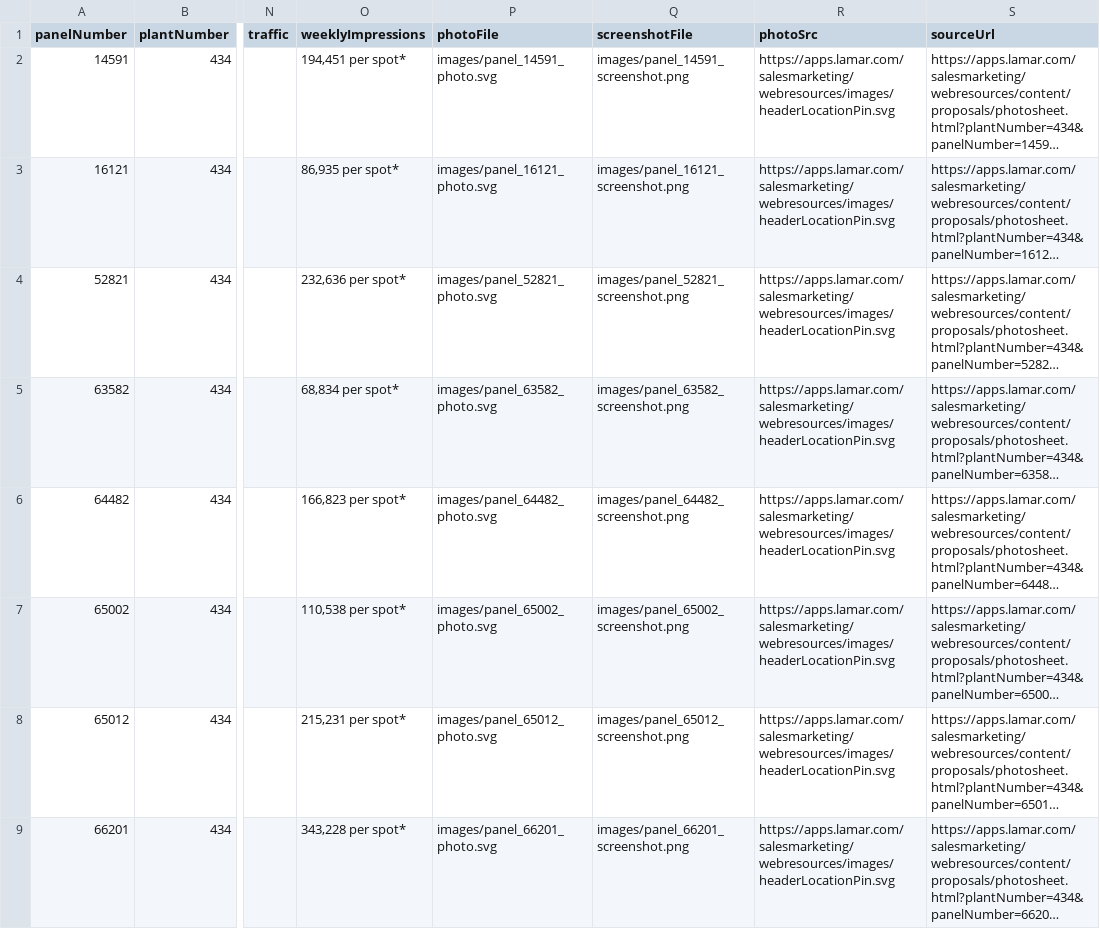
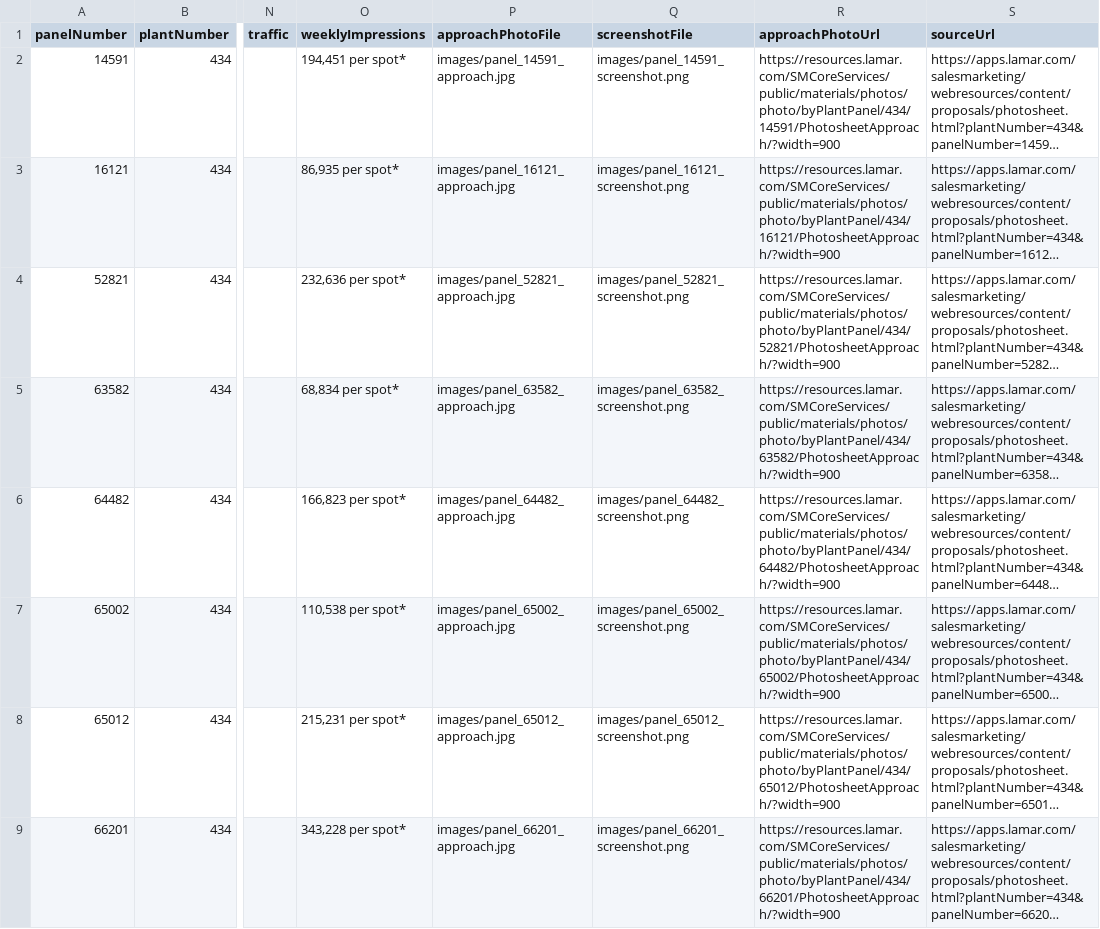
Before and after one commit to Amill50/nwa-ads, a CSV file: lamar-scraped/data.csv, drawn as a sheet; only a part is shown, gaps mark what is left out; long unchanged cells end in …; the diff covers the shown part only; the diff names each change by its address in the sheet, - before the commit and + after, or states it on an @@ line.

Commit message:
Update CSV with approach photo paths

```diff
--- a/lamar-scraped/data.csv
+++ b/lamar-scraped/data.csv
-P1: photoFile
+P1: approachPhotoFile
-R1: photoSrc
+R1: approachPhotoUrl
-P2 (approachPhotoFile): images/panel_14591_photo.svg
+P2 (approachPhotoFile): images/panel_14591_approach.jpg
-R2 (approachPhotoUrl): https://apps.lamar.com/salesmarketing/webresources/images/headerLocationPin.svg
+R2 (approachPhotoUrl): https://resources.lamar.com/SMCoreServices/public/materials/photos/photo/byPlantPanel/434/14591/PhotosheetApproach/?width=900
-P3 (approachPhotoFile): images/panel_16121_photo.svg
+P3 (approachPhotoFile): images/panel_16121_approach.jpg
-R3 (approachPhotoUrl): https://apps.lamar.com/salesmarketing/webresources/images/headerLocationPin.svg
+R3 (approachPhotoUrl): https://resources.lamar.com/SMCoreServices/public/materials/photos/photo/byPlantPanel/434/16121/PhotosheetApproach/?width=900
-P4 (approachPhotoFile): images/panel_52821_photo.svg
+P4 (approachPhotoFile): images/panel_52821_approach.jpg
-R4 (approachPhotoUrl): https://apps.lamar.com/salesmarketing/webresources/images/headerLocationPin.svg
+R4 (approachPhotoUrl): https://resources.lamar.com/SMCoreServices/public/materials/photos/photo/byPlantPanel/434/52821/PhotosheetApproach/?width=900
-P5 (approachPhotoFile): images/panel_63582_photo.svg
+P5 (approachPhotoFile): images/panel_63582_approach.jpg
-R5 (approachPhotoUrl): https://apps.lamar.com/salesmarketing/webresources/images/headerLocationPin.svg
+R5 (approachPhotoUrl): https://resources.lamar.com/SMCoreServices/public/materials/photos/photo/byPlantPanel/434/63582/PhotosheetApproach/?width=900
-P6 (approachPhotoFile): images/panel_64482_photo.svg
+P6 (approachPhotoFile): images/panel_64482_approach.jpg
-R6 (approachPhotoUrl): https://apps.lamar.com/salesmarketing/webresources/images/headerLocationPin.svg
+R6 (approachPhotoUrl): https://resources.lamar.com/SMCoreServices/public/materials/photos/photo/byPlantPanel/434/64482/PhotosheetApproach/?width=900
-P7 (approachPhotoFile): images/panel_65002_photo.svg
+P7 (approachPhotoFile): images/panel_65002_approach.jpg
-R7 (approachPhotoUrl): https://apps.lamar.com/salesmarketing/webresources/images/headerLocationPin.svg
+R7 (approachPhotoUrl): https://resources.lamar.com/SMCoreServices/public/materials/photos/photo/byPlantPanel/434/65002/PhotosheetApproach/?width=900
-P8 (approachPhotoFile): images/panel_65012_photo.svg
+P8 (approachPhotoFile): images/panel_65012_approach.jpg
-R8 (approachPhotoUrl): https://apps.lamar.com/salesmarketing/webresources/images/headerLocationPin.svg
+R8 (approachPhotoUrl): https://resources.lamar.com/SMCoreServices/public/materials/photos/photo/byPlantPanel/434/65012/PhotosheetApproach/?width=900
-P9 (approachPhotoFile): images/panel_66201_photo.svg
+P9 (approachPhotoFile): images/panel_66201_approach.jpg
-R9 (approachPhotoUrl): https://apps.lamar.com/salesmarketing/webresources/images/headerLocationPin.svg
+R9 (approachPhotoUrl): https://resources.lamar.com/SMCoreServices/public/materials/photos/photo/byPlantPanel/434/66201/PhotosheetApproach/?width=900
```
Also changed, not shown: 78 edited cells elsewhere in this file.
